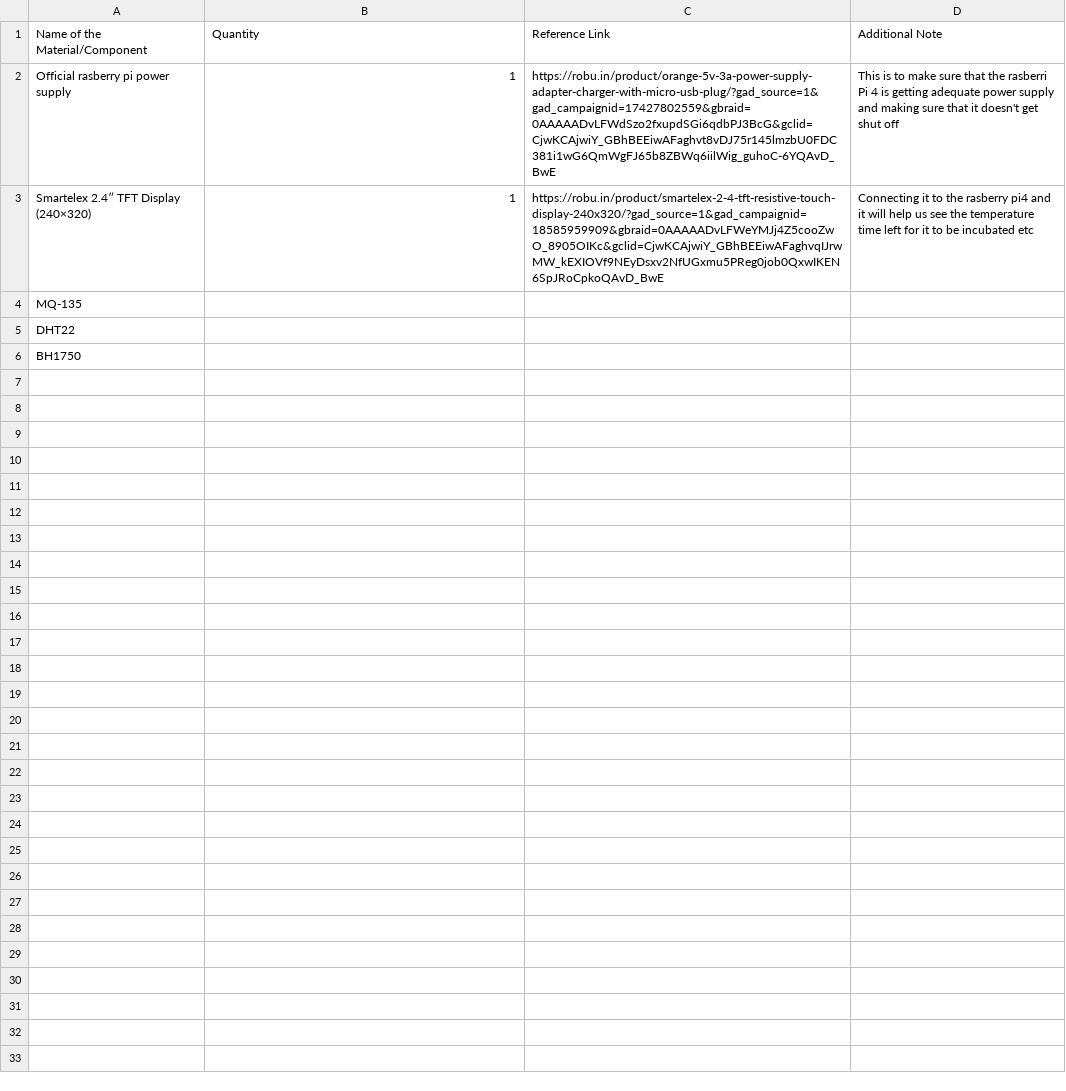
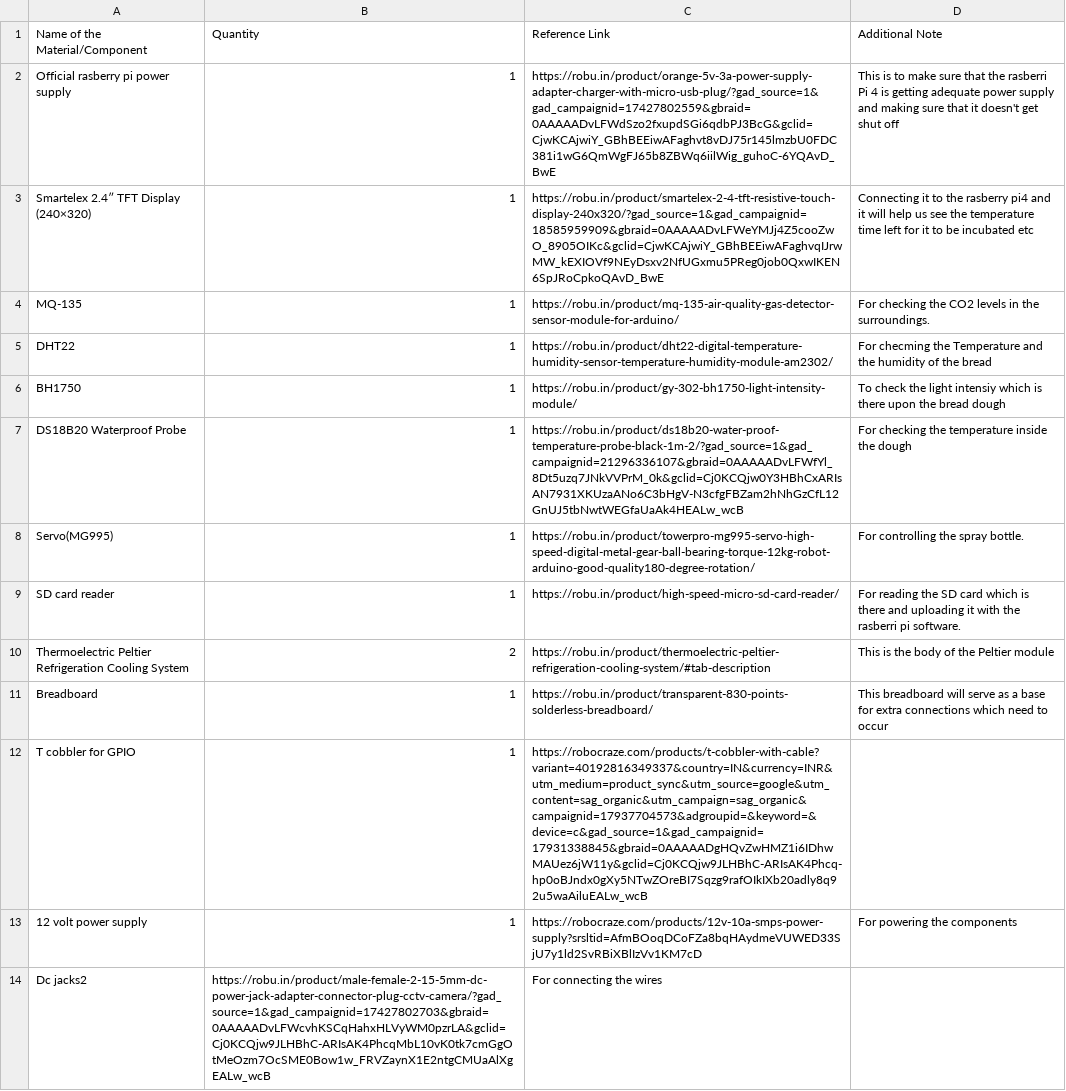
Before and after one commit to MakersAsylumIndia/Bread-Buddies, a CSV file: BOM.csv, drawn as a sheet.

Commit message:
Update BOM.csv

```diff
--- a/BOM.csv
+++ b/BOM.csv
@@ -3,4 +3,12 @@ Official rasberry pi power supply,1,https://robu.in/product/orange-5v-3a-power-s
 Smartelex 2.4″ TFT Display (240×320),1,https://robu.in/product/smartelex-2-4-tft-resistive-touch-display-240x320/?gad_source=1&gad_campaignid=18585959909&gbraid=0AAAAADvLFWeYMJj4Z5cooZwO_8905OIKc&gclid=CjwKCAjwiY_GBhBEEiwAFaghvqIJrwMW_kEXIOVf9NEyDsxv2NfUGxmu5PReg0job0QxwIKEN6SpJRoCpkoQAvD_BwE, Connecting it to the rasberry pi4 and it will help us see the temperature time left for it to be incubated etc
-MQ-135,,,
-DHT22,,,
-BH1750,,,
+MQ-135,1,https://robu.in/product/mq-135-air-quality-gas-detector-sensor-module-for-arduino/, For checking the CO2 levels in the surroundings.
+DHT22,1,https://robu.in/product/dht22-digital-temperature-humidity-sensor-temperature-humidity-module-am2302/, For checming the Temperature and the humidity of the bread
+BH1750,1,https://robu.in/product/gy-302-bh1750-light-intensity-module/, To check the light intensiy which is there upon the bread dough
+DS18B20 Waterproof Probe,1,https://robu.in/product/ds18b20-water-proof-temperature-probe-black-1m-2/?gad_source=1&gad_campaignid=21296336107&gbraid=0AAAAADvLFWfYl_8Dt5uzq7JNkVVPrM_0k&gclid=Cj0KCQjw0Y3HBhCxARIsAN7931XKUzaANo6C3bHgV-N3cfgFBZam2hNhGzCfL12GnUJ5tbNwtWEGfaUaAk4HEALw_wcB, For checking the temperature inside the dough
+Servo(MG995),1,https://robu.in/product/towerpro-mg995-servo-high-speed-digital-metal-gear-ball-bearing-torque-12kg-robot-arduino-good-quality180-degree-rotation/, For controlling the spray bottle.
+SD card reader,1,https://robu.in/product/high-speed-micro-sd-card-reader/, For reading the SD card which is there and uploading it with the rasberri pi software.
+Thermoelectric Peltier Refrigeration Cooling System,2,https://robu.in/product/thermoelectric-peltier-refrigeration-cooling-system/#tab-description, This is the body of the Peltier module
+Breadboard,1, https://robu.in/product/transparent-830-points-solderless-breadboard/, This breadboard will serve as a base for extra connections which need to occur
+T cobbler for GPIO,1,https://robocraze.com/products/t-cobbler-with-cable?variant=40192816349337&country=IN&currency=INR&utm_medium=product_sync&utm_source=google&utm_content=sag_organic&utm_campaign=sag_organic&campaignid=17937704573&adgroupid=&keyword=&device=c&gad_source=1&gad_campaignid=17931338845&gbraid=0AAAAADgHQvZwHMZ1i6IDhwMAUez6jW11y&gclid=Cj0KCQjw9JLHBhC-ARIsAK4Phcq-hp0oBJndx0gXy5NTwZOreBI7Sqzg9rafOIkIXb20adly8q92u5waAiluEALw_wcB,
+12 volt power supply,1,https://robocraze.com/products/12v-10a-smps-power-supply?srsltid=AfmBOoqDCoFZa8bqHAydmeVUWED33SjU7y1ld2SvRBiXBlIzVv1KM7cD,For powering the components
+Dc jacks2,https://robu.in/product/male-female-2-15-5mm-dc-power-jack-adapter-connector-plug-cctv-camera/?gad_source=1&gad_campaignid=17427802703&gbraid=0AAAAADvLFWcvhKSCqHahxHLVyWM0pzrLA&gclid=Cj0KCQjw9JLHBhC-ARIsAK4PhcqMbL10vK0tk7cmGgOtMeOzm7OcSME0Bow1w_FRVZaynX1E2ntgCMUaAlXgEALw_wcB,For connecting the wires
```
